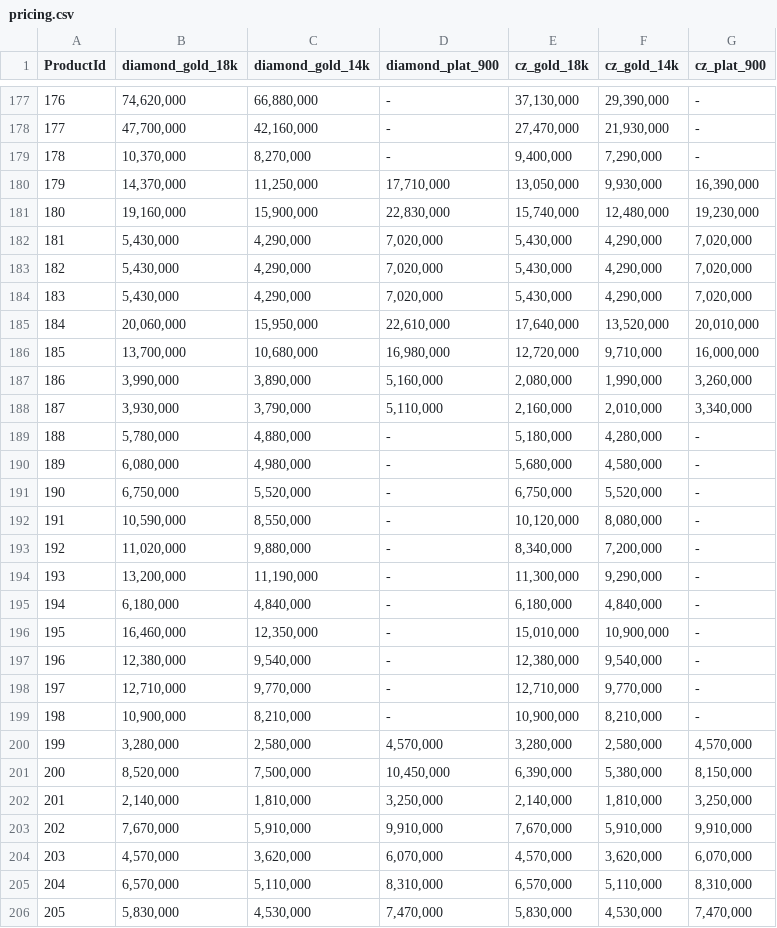
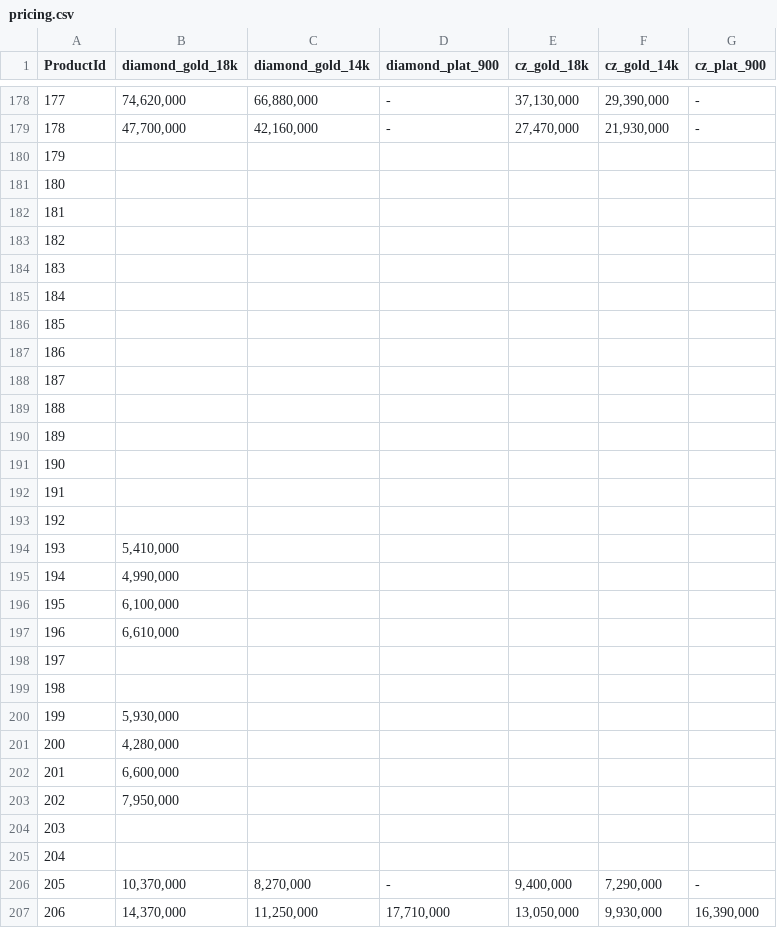
Before and after one commit to matchalatte2609/tierra-inventory-management-backend, a CSV file: src/seeds/mock/pricing.csv, drawn as a sheet; only a part is shown, gaps mark what is left out; the shorter side is filled out with more unchanged rows; the diff covers the shown part only; the diff names each change by its address in the sheet, - before the commit and + after, or states it on an @@ line.

```diff
--- a/src/seeds/mock/pricing.csv
+++ b/src/seeds/mock/pricing.csv
@@ column A (ProductId) renumbered between rows 11 and 1636 @@
@@ row 1203 moved to row 180: 179 @@
@@ row 1204 moved to row 181: 180 @@
@@ row 1205 moved to row 182: 181 @@
@@ row 1206 moved to row 183: 182 @@
@@ row 1207 moved to row 184: 183 @@
@@ row 1208 moved to row 185: 184 @@
@@ row 1209 moved to row 186: 185 @@
@@ row 1210 moved to row 187: 186 @@
@@ row 1211 moved to row 188: 187 @@
@@ row 1212 moved to row 189: 188 @@
+row 190: 189
+row 191: 190
+row 192: 191
+row 193: 192
+row 194: 193 | 5,410,000
+row 195: 194 | 4,990,000
+row 196: 195 | 6,100,000
+row 197: 196 | 6,610,000
+row 198: 197
+row 199: 198
+row 200: 199 | 5,930,000
+row 201: 200 | 4,280,000
+row 202: 201 | 6,600,000
+row 203: 202 | 7,950,000
+row 204: 203
+row 205: 204
```
Also changed, not shown: 16 added rows and 50 edited cells elsewhere in this file, src/seeds/mock/materials.csv, src/seeds/mock/products.csv, 7 other files.
